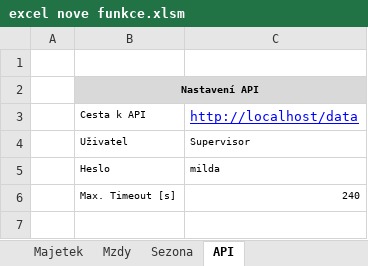
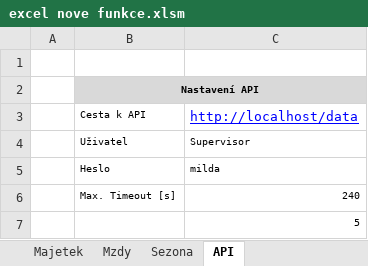
Before and after one commit to primaERP/apiexcelldoplnky, an Excel workbook: excel nove funkce.xlsm, sheet API, drawn as a sheet; values as stored, in another font and other column widths than the file's, no borders; the diff names each change by its address in the sheet, - before the commit and + after, or states it on an @@ line.

```diff
--- a/excel nove funkce.xlsm (sheet API)
+++ b/excel nove funkce.xlsm (sheet API)
+row 7:  |  | 5
```
Also changed, not shown: sheet Majetek, ABRA-Utils - Installer.xlsm, 3 other files.
